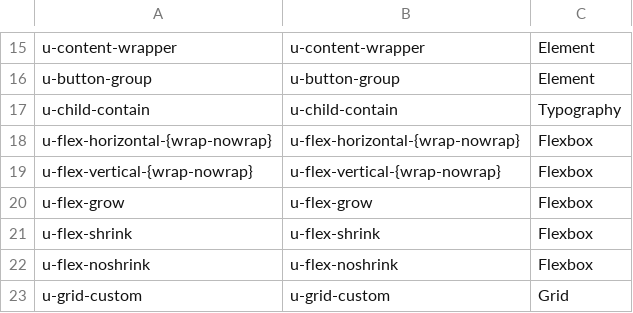
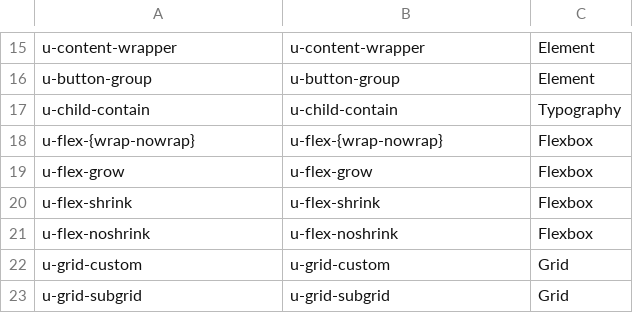
Before and after one commit to mjcreativemedia/r-lumos, a CSV file: Lumos Classes.csv, drawn as a sheet; only a part is shown, gaps mark what is left out; the shorter side is filled out with more unchanged rows.

Commit message:
chore: standardize flex wrap utilities

```diff
--- a/Lumos Classes.csv
+++ b/Lumos Classes.csv
@@ -17,4 +17,3 @@ u-button-group,u-button-group,Element
 u-child-contain,u-child-contain,Typography
-u-flex-horizontal-{wrap-nowrap},u-flex-horizontal-{wrap-nowrap},Flexbox
-u-flex-vertical-{wrap-nowrap},u-flex-vertical-{wrap-nowrap},Flexbox
+u-flex-{wrap-nowrap},u-flex-{wrap-nowrap},Flexbox
 u-flex-grow,u-flex-grow,Flexbox
```
Also changed, not shown: 2 other files.
